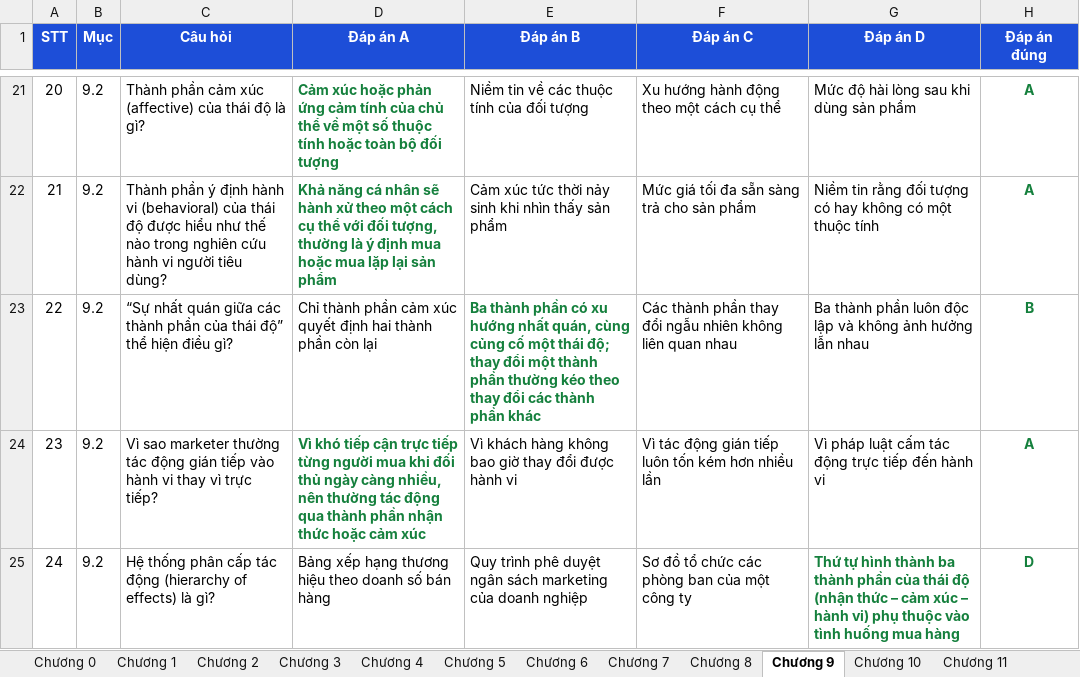
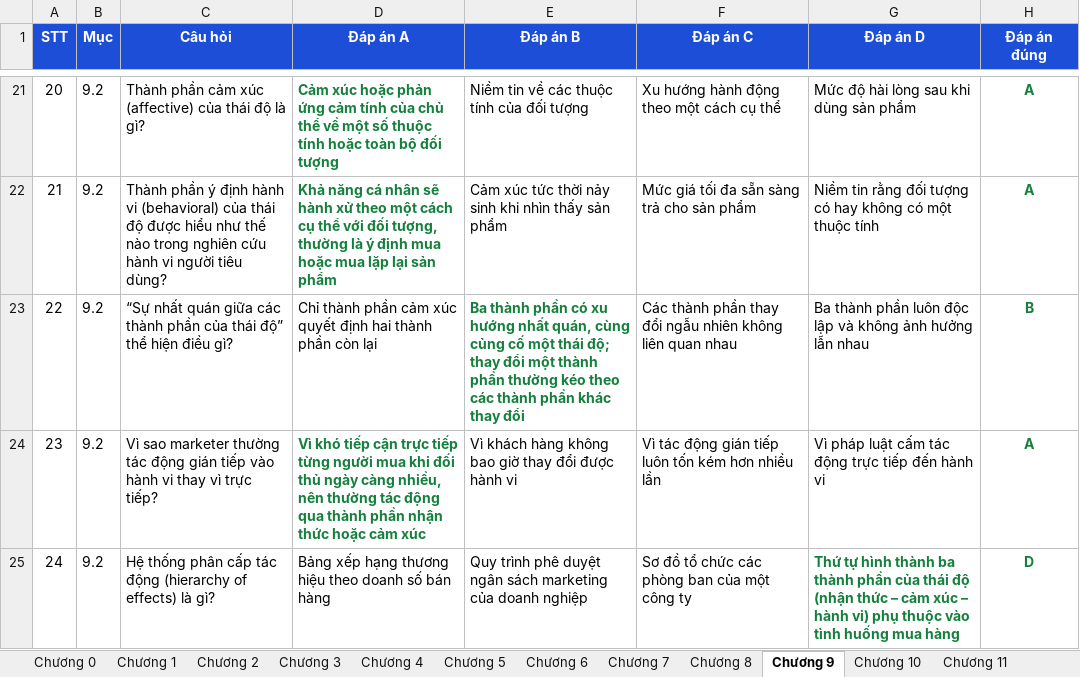
Before and after one commit to lethetran/quiz-lich-su-dang, an Excel workbook: Ngan_hang_cau_hoi.xlsx, sheet Chương 9, drawn as a sheet; only a part is shown, gaps mark what is left out; values as stored, in another font and other column widths than the file's, no borders; the diff names each change by its address in the sheet, - before the commit and + after, or states it on an @@ line.

Commit message:
Sửa ngắn lựa chọn dài trong Chương 9

```diff
--- a/Ngan_hang_cau_hoi.xlsx (sheet Chương 9)
+++ b/Ngan_hang_cau_hoi.xlsx (sheet Chương 9)
-E23 (Đáp án B): …kéo theo thay đổi các thành phần khác
+E23 (Đáp án B): …kéo theo các thành phần khác thay đổi
```
Also changed, not shown: 1 other file.
